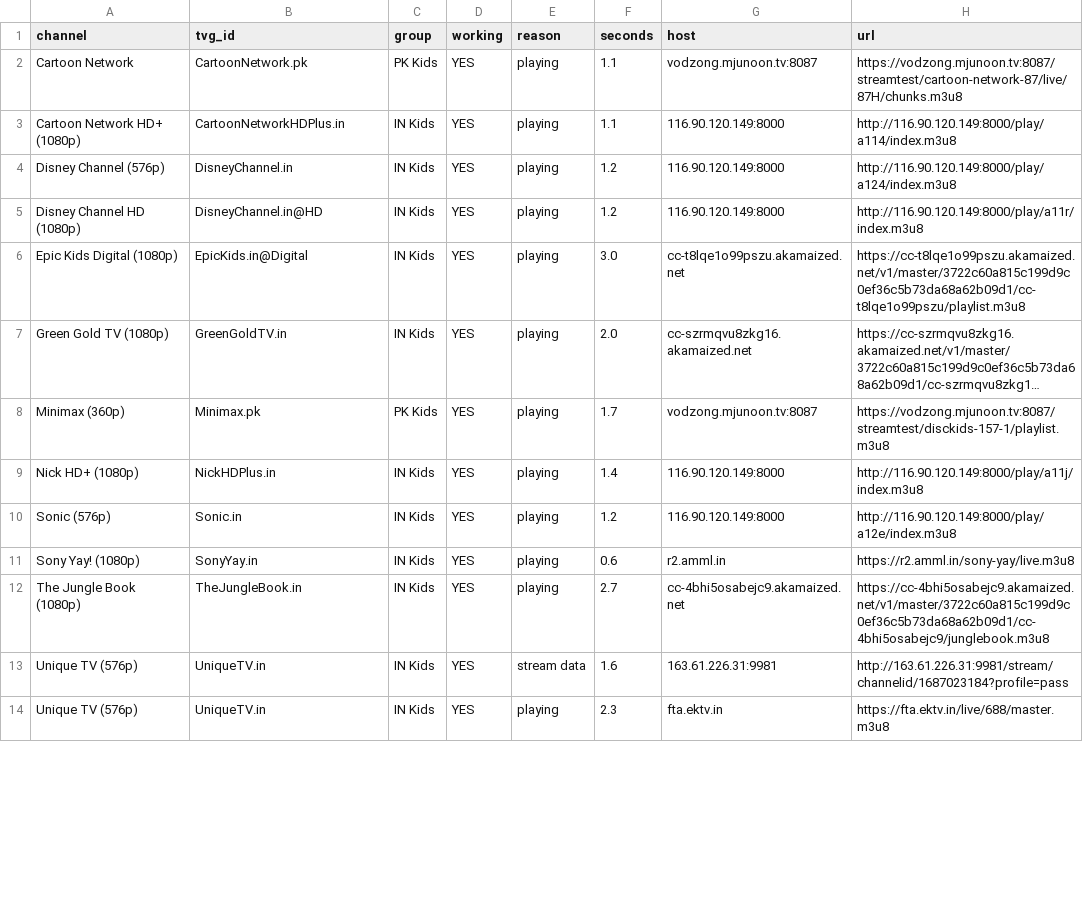
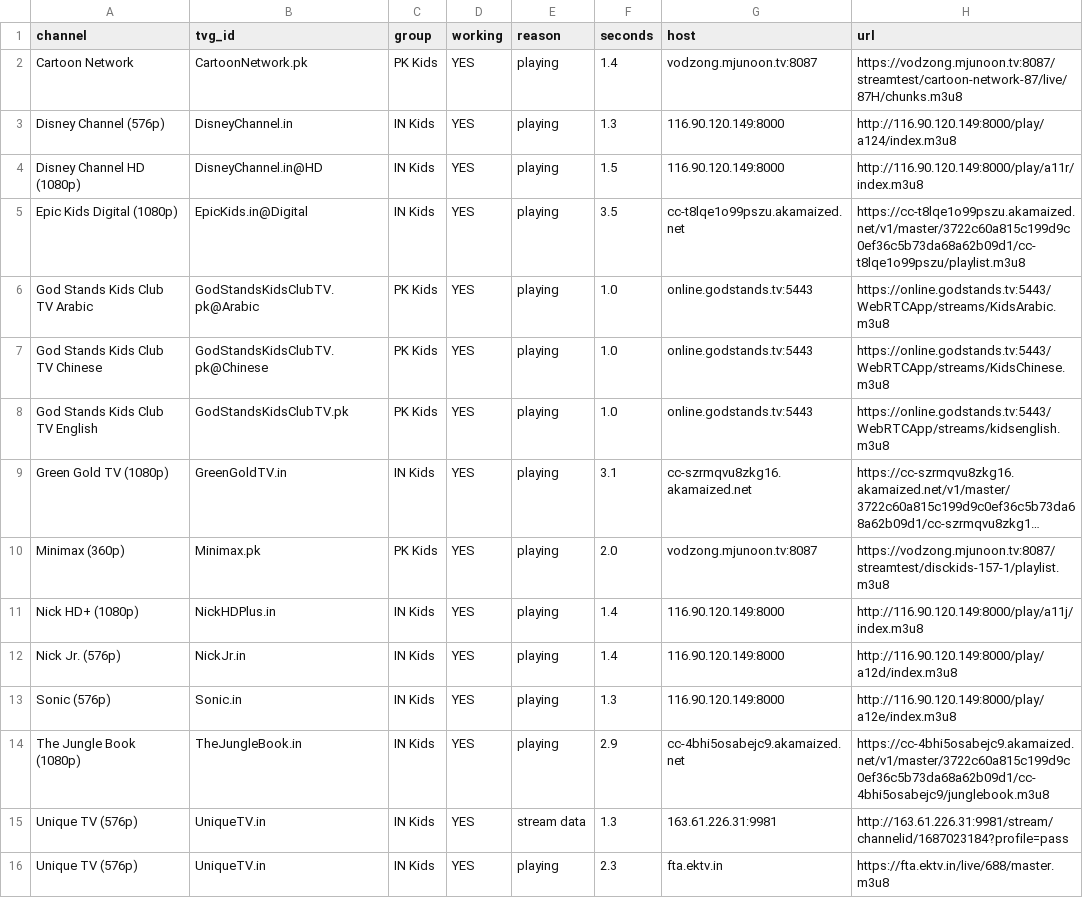
Before and after one commit to Inam321/iptv, a CSV file: reports/kids-report.csv, drawn as a sheet; only a part is shown; long unchanged cells end in …; removed rows and columns are numbered as before the commit, all else as after; the diff covers the shown part only; the diff names each change by its address in the sheet, - before the commit and + after, or states it on an @@ line.

```diff
--- a/reports/kids-report.csv
+++ b/reports/kids-report.csv
-F2 (seconds): 1.1
+F2 (seconds): 1.4
-row 3: Cartoon Network HD+ (1080p) | CartoonNetworkHDPlus.in | IN Kids | YES | playing | 1.1 | 116.90.120.149:8000 | http://116.90.120.149:8000/play/a114/index.m3u8
-F3 (seconds): 1.2
+F3 (seconds): 1.3
-F4 (seconds): 1.2
+F4 (seconds): 1.5
-F5 (seconds): 3.0
+F5 (seconds): 3.5
+row 6: God Stands Kids Club TV Arabic | GodStandsKidsClubTV.pk@Arabic | PK Kids | YES | playing | 1.0 | online.godstands.tv:5443 | https://online.godstands.tv:5443/WebRTCApp/streams/KidsArabic.m3u8
+row 7: God Stands Kids Club TV Chinese | GodStandsKidsClubTV.pk@Chinese | PK Kids | YES | playing | 1.0 | online.godstands.tv:5443 | https://online.godstands.tv:5443/WebRTCApp/streams/KidsChinese.m3u8
+row 8: God Stands Kids Club TV English | GodStandsKidsClubTV.pk | PK Kids | YES | playing | 1.0 | online.godstands.tv:5443 | https://online.godstands.tv:5443/WebRTCApp/streams/kidsenglish.m3u8
-F9 (seconds): 2.0
+F9 (seconds): 3.1
-F10 (seconds): 1.7
+F10 (seconds): 2.0
+row 12: Nick Jr. (576p) | NickJr.in | IN Kids | YES | playing | 1.4 | 116.90.120.149:8000 | http://116.90.120.149:8000/play/a12d/index.m3u8
-F13 (seconds): 1.2
+F13 (seconds): 1.3
-row 11: Sony Yay! (1080p) | SonyYay.in | IN Kids | YES | playing | 0.6 | r2.amml.in | https://r2.amml.in/sony-yay/live.m3u8
-F14 (seconds): 2.7
+F14 (seconds): 2.9
-F15 (seconds): 1.6
+F15 (seconds): 1.3
```
Also changed, not shown: 2 added rows, 4 removed rows and 4 edited cells elsewhere in this file, reports/entertainment-report.csv, reports/movies-report.csv, 14 other files.
